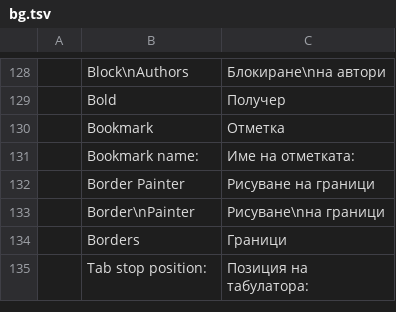
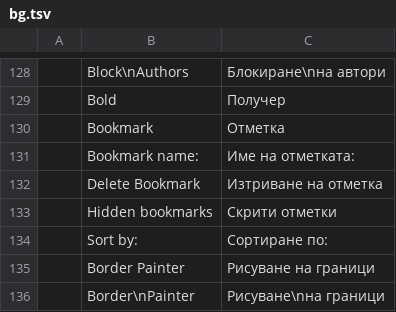
Before and after one commit to vyntaris/vdoc-old, a TSV file: crates/ui-egui/src/i18n/bg.tsv, drawn as a sheet; only a part is shown, gaps mark what is left out; the shorter side is filled out with more unchanged rows.

```diff
--- a/crates/ui-egui/src/i18n/bg.tsv
+++ b/crates/ui-egui/src/i18n/bg.tsv
@@ -131,2 +131,5 @@
 	Bookmark name:	Име на отметката:
+	Delete Bookmark	Изтриване на отметка
+	Hidden bookmarks	Скрити отметки
+	Sort by:	Сортиране по:
 	Border Painter	Рисуване на граници
```
Also changed, not shown: crates/ui-egui/src/i18n/ja.tsv, crates/ui-egui/src/i18n/ru.tsv, 23 other files.
